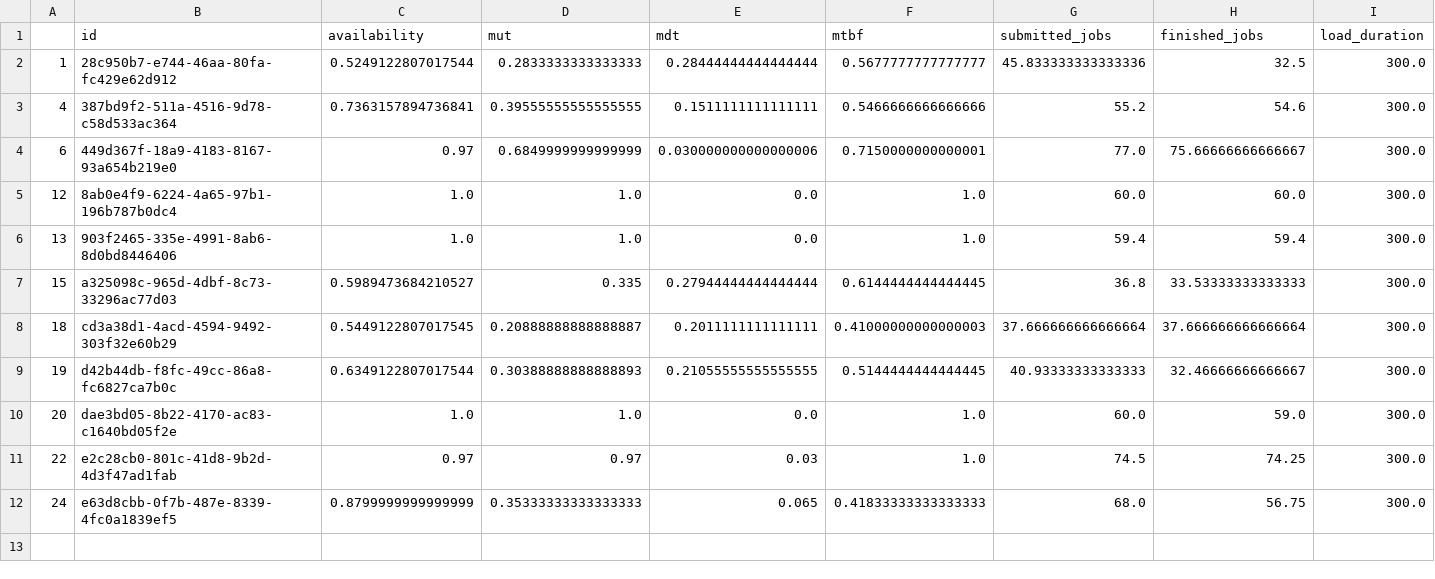
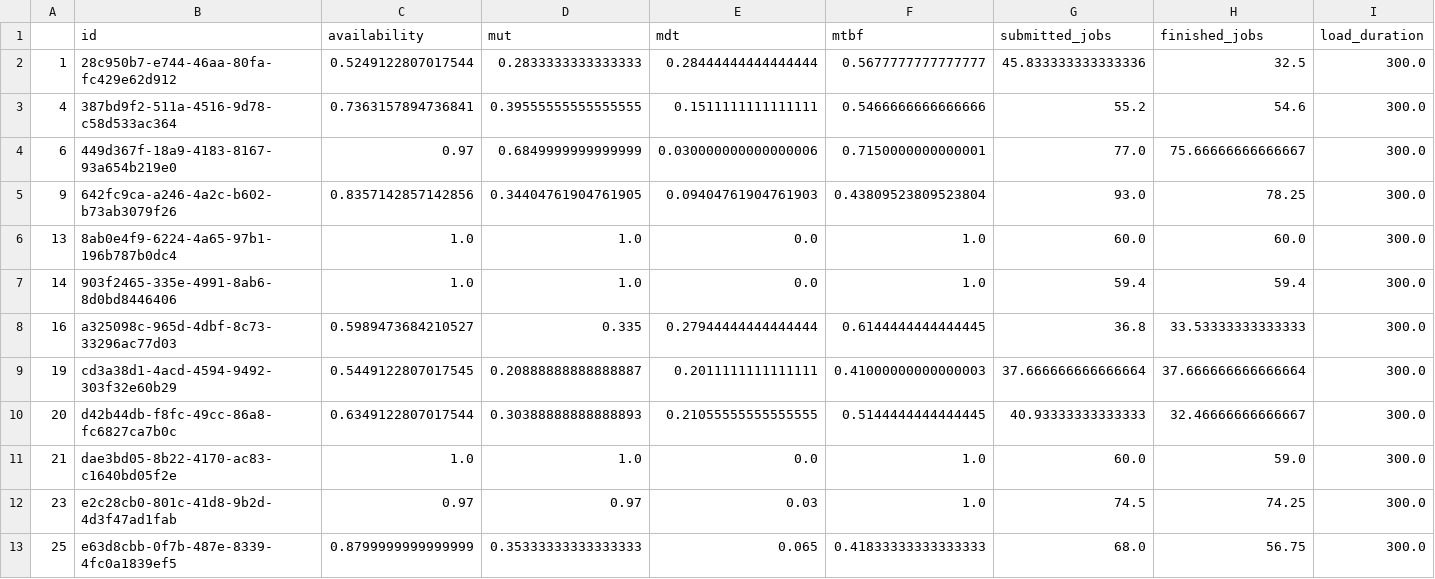
Before and after one commit to martonorova/msc-onlab, a CSV file: notebook/data/results_cleaned.csv, drawn as a sheet; only a part is shown; addresses are those after the commit; rows hold the shown columns only; the diff names each change by its address in the sheet, - before the commit and + after, or states it on an @@ line.

Commit message:
Make bulletpoints for result analysis

```diff
--- a/notebook/data/results_cleaned.csv
+++ b/notebook/data/results_cleaned.csv
+row 5: 9 | 642fc9ca-a246-4a2c-b602-b73ab3079f26 | 0.8357142857142856 | 0.34404761904761905 | 0.09404761904761903 | 0.43809523809523804 | 93.0 | 78.25 | 300.0
-A6: 12
+A6: 13
-A7: 13
+A7: 14
-A8: 15
+A8: 16
-A9: 18
+A9: 19
-A10: 19
+A10: 20
-A11: 20
+A11: 21
-A12: 22
+A12: 23
-A13: 24
+A13: 25
```
Also changed, not shown: 14 other files.
